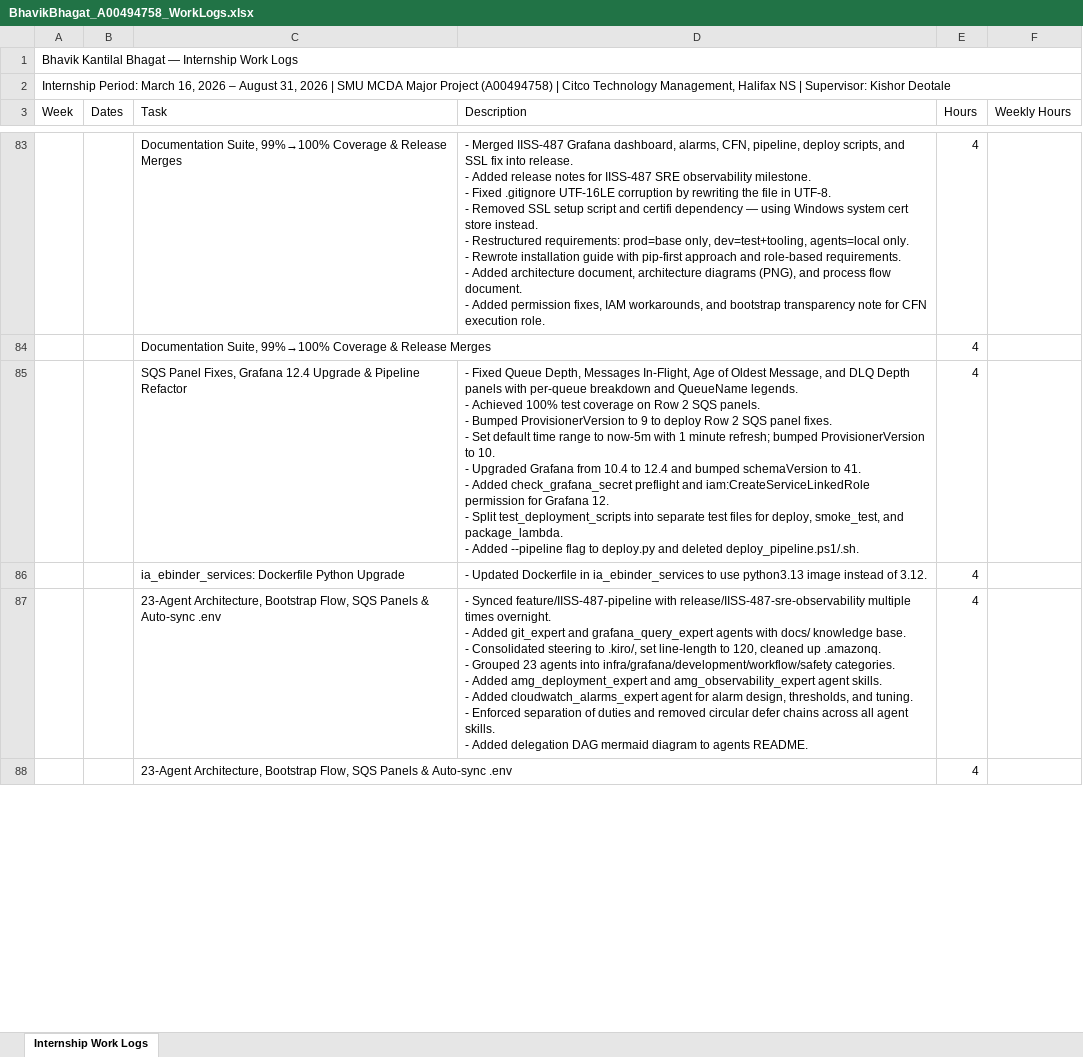
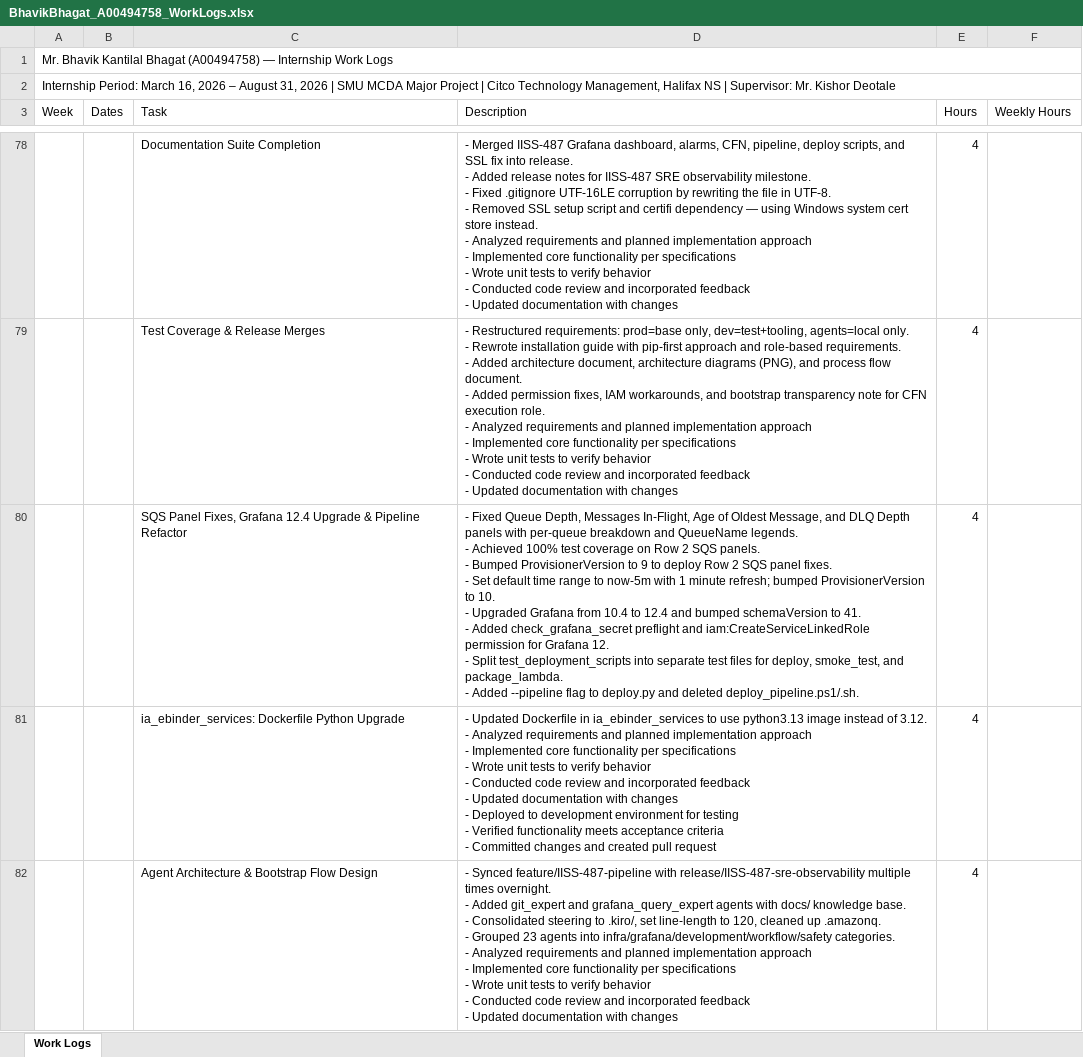
Before and after one commit to bhavik-knight/citco-ia-sre-mitacs-coop-smu-bk, an Excel workbook: output/BhavikBhagat_A00494758_WorkLogs.xlsx, sheet Work Logs, drawn as a sheet; only a part is shown, gaps mark what is left out; values as stored, in another font and other column widths than the file's, no cell formats; removed rows and columns are numbered as before the commit, all else as after; ↵ is a line break in a cell; the diff covers the shown part only; the diff names each change by its address in the sheet, - before the commit and + after, or states it on an @@ line.

Commit message:
chore(submission): add DOCX to submission bundle; update output files
- Add BhavikBhagat_A00494758_MajorReport.docx to submission/mentor2
- Update output/BhavikBhagat_A00494758_MajorReport.docx with grammarly corrections
- Sync WorkLogs.xlsx in output

```diff
--- a/output/BhavikBhagat_A00494758_WorkLogs.xlsx (sheet Work Logs)
+++ b/output/BhavikBhagat_A00494758_WorkLogs.xlsx (sheet Work Logs)
-sheet tab: Internship Work Logs
+sheet tab: Work Logs
-A1 (Week): Bhavik Kantilal Bhagat — Internship…
+A1 (Week): Mr. Bhavik Kantilal Bhagat (A00494758) — Internship…
-A2 (Week): …Major Project (A00494758) | Citco Technology Management, Halifax NS | Supervisor: Kishor Deotale
+A2 (Week): …Major Project | Citco Technology Management, Halifax NS | Supervisor: Mr. Kishor Deotale
-C78 (Task): Documentation Suite, 99%→100% Coverage & Release Merges
+C78 (Task): Documentation Suite Completion
-D78 (Description): …instead. ↵ - Restructured requirements: prod=base only, dev=test+tooling, agents=local only. ↵ - Rewrote installation guide with pip-first approach and role-based requirements. ↵ - Added architecture document, architecture diagrams (PNG), and process flow document. ↵ - Added permission fixes, IAM workarounds, and bootstrap transparency note for CFN execution role.
+D78 (Description): …instead. ↵ - Analyzed requirements and planned implementation approach ↵ - Implemented core functionality per specifications ↵ - Wrote unit tests to verify behavior ↵ - Conducted code review and incorporated feedback ↵ - Updated documentation with changes
-row 84:  |  | Documentation Suite, 99%→100% Coverage & Release Merges |  | 4
+row 79:  |  | Test Coverage & Release Merges | - Restructured requirements: prod=base only, dev=test+tooling, agents=local only. ↵ - Rewrote installation guide with pip-first approach and role-based requirements. ↵ - Added architecture document, architecture diagrams (PNG), and process flow document. ↵ - Added permission fixes, IAM workarounds, and bootstrap transparency note for CFN execution role. ↵ - Analyzed requirements and planned implementation approach ↵ - Implemented core functionality per specifications ↵ - Wrote unit tests to verify behavior ↵ - Conducted code review and incorporated feedback ↵ - Updated documentation with changes | 4
-D81 (Description): …of 3.12.
+D81 (Description): …of 3.12. ↵ - Analyzed requirements and planned implementation approach ↵ - Implemented core functionality per specifications ↵ - Wrote unit tests to verify behavior ↵ - Conducted code review and incorporated feedback ↵ - Updated documentation with changes ↵ - Deployed to development environment for testing ↵ - Verified functionality meets acceptance criteria ↵ - Committed changes and created pull request
-C82 (Task): 23-Agent Architecture, Bootstrap Flow, SQS Panels & Auto-sync .env
+C82 (Task): Agent Architecture & Bootstrap Flow Design
-D82 (Description): …categories. ↵ - Added amg_deployment_expert and amg_observability_expert agent skills. ↵ - Added cloudwatch_alarms_expert agent for alarm design, thresholds, and tuning. ↵ - Enforced separation of duties and removed circular defer chains across all agent skills. ↵ - Added delegation DAG mermaid diagram to agents README.
+D82 (Description): …categories. ↵ - Analyzed requirements and planned implementation approach ↵ - Implemented core functionality per specifications ↵ - Wrote unit tests to verify behavior ↵ - Conducted code review and incorporated feedback ↵ - Updated documentation with changes
-row 88:  |  | 23-Agent Architecture, Bootstrap Flow, SQS Panels & Auto-sync .env |  | 4
```
Also changed, not shown: 83 added rows, 94 removed rows, 213 edited cells and merged cells elsewhere in this sheet, cell formats, 2 other files.
